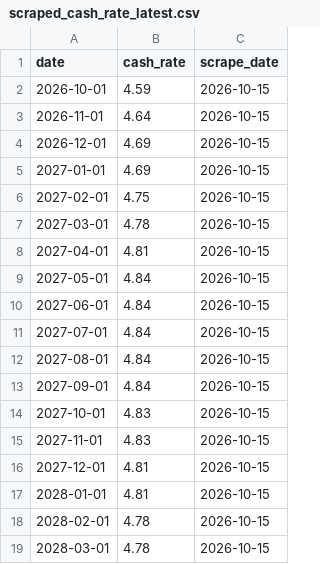
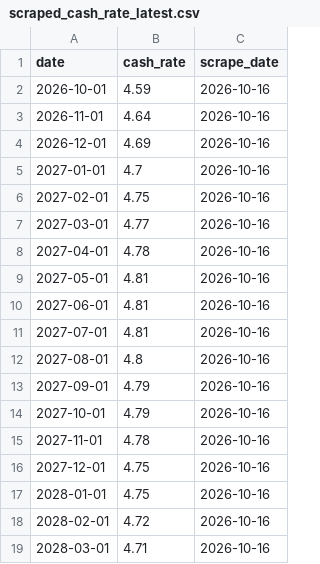
Before and after one commit to aaronw22/ois-curve-tracker, a CSV file: latest-data/scraped_cash_rate_latest.csv, drawn as a sheet.

```diff
--- a/latest-data/scraped_cash_rate_latest.csv
+++ b/latest-data/scraped_cash_rate_latest.csv
@@ -1,19 +1,19 @@
 date,cash_rate,scrape_date
-2026-10-01,4.59,2026-10-15
-2026-11-01,4.64,2026-10-15
-2026-12-01,4.69,2026-10-15
-2027-01-01,4.69,2026-10-15
-2027-02-01,4.75,2026-10-15
-2027-03-01,4.78,2026-10-15
-2027-04-01,4.81,2026-10-15
-2027-05-01,4.84,2026-10-15
-2027-06-01,4.84,2026-10-15
-2027-07-01,4.84,2026-10-15
-2027-08-01,4.84,2026-10-15
-2027-09-01,4.84,2026-10-15
-2027-10-01,4.83,2026-10-15
-2027-11-01,4.83,2026-10-15
-2027-12-01,4.81,2026-10-15
-2028-01-01,4.81,2026-10-15
-2028-02-01,4.78,2026-10-15
-2028-03-01,4.78,2026-10-15
+2026-10-01,4.59,2026-10-16
+2026-11-01,4.64,2026-10-16
+2026-12-01,4.69,2026-10-16
+2027-01-01,4.7,2026-10-16
+2027-02-01,4.75,2026-10-16
+2027-03-01,4.77,2026-10-16
+2027-04-01,4.78,2026-10-16
+2027-05-01,4.81,2026-10-16
+2027-06-01,4.81,2026-10-16
+2027-07-01,4.81,2026-10-16
+2027-08-01,4.8,2026-10-16
+2027-09-01,4.79,2026-10-16
+2027-10-01,4.79,2026-10-16
+2027-11-01,4.78,2026-10-16
+2027-12-01,4.75,2026-10-16
+2028-01-01,4.75,2026-10-16
+2028-02-01,4.72,2026-10-16
+2028-03-01,4.71,2026-10-16
```
Also changed, not shown: 5 other files.
